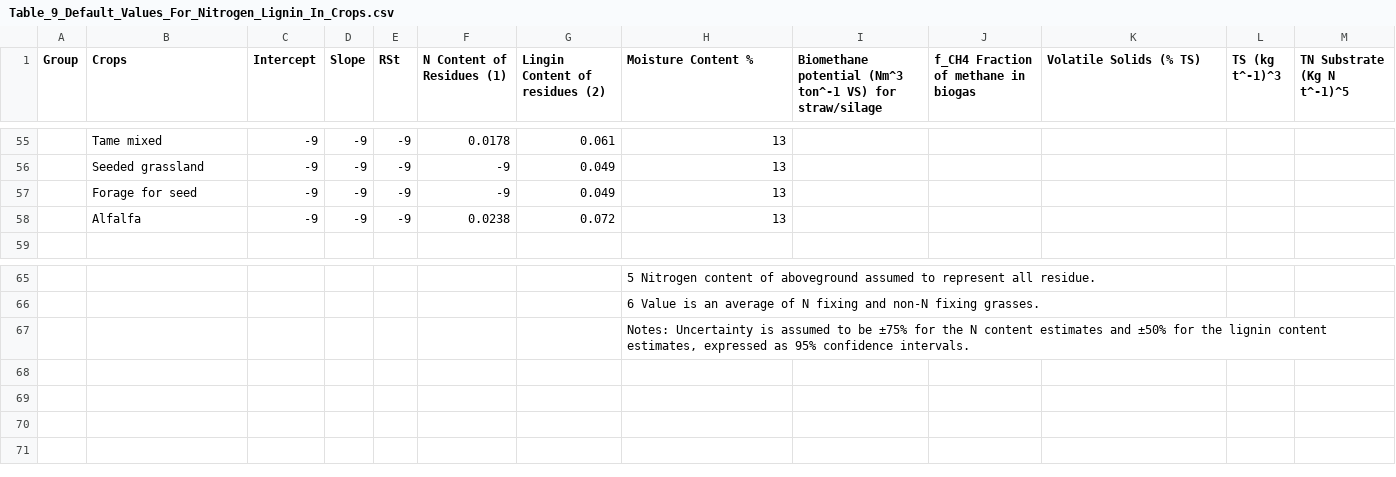
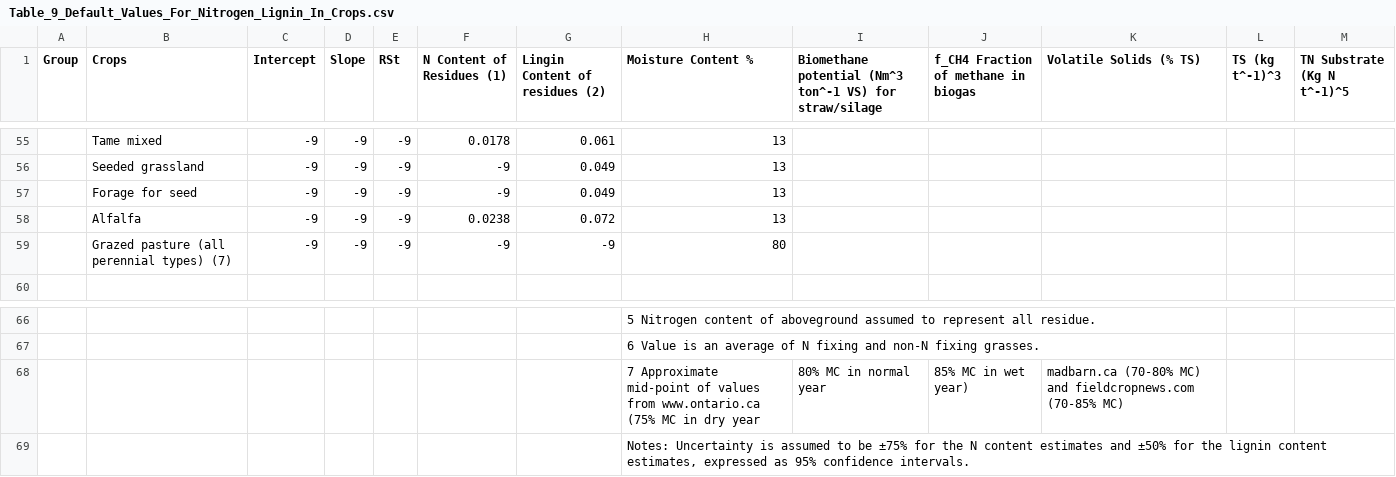
Before and after one commit to holos-aafc/Holos, a CSV file: H.Content/Resources/Table_9_Default_Values_For_Nitrogen_Lignin_In_Crops.csv, drawn as a sheet; only a part is shown, gaps mark what is left out; the diff names each change by its address in the sheet, - before the commit and + after, or states it on an @@ line.

Commit message:
Update Table_9_Default_Values_For_Nitrogen_Lignin_In_Crops.csv
Added row to specify default grazed pasture MC value.

```diff
--- a/H.Content/Resources/Table_9_Default_Values_For_Nitrogen_Lignin_In_Crops.csv
+++ b/H.Content/Resources/Table_9_Default_Values_For_Nitrogen_Lignin_In_Crops.csv
+row 59:  | Grazed pasture (all perennial types) (7) | -9 | -9 | -9 | -9 | -9 | 80
+row 68:  |  |  |  |  |  |  | 7 Approximate mid-point of values from www.ontario.ca (75% MC in dry year | 80% MC in normal year | 85% MC in wet year) | madbarn.ca (70-80% MC) and fieldcropnews.com (70-85% MC)
```
